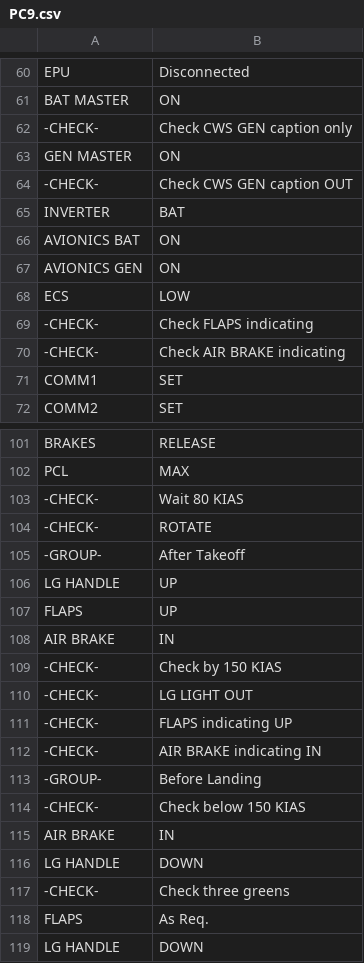
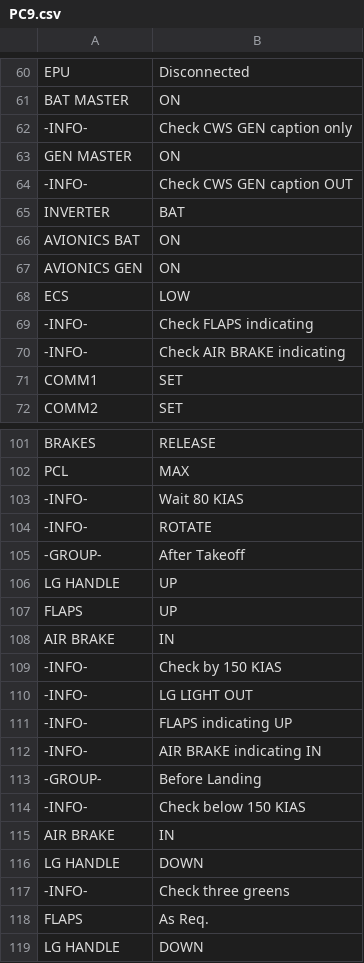
Before and after one commit to norrisng/checkli.st, a CSV file: lists/PC9.csv, drawn as a sheet; only a part is shown, gaps mark what is left out; the diff covers the shown part only.

```diff
--- a/lists/PC9.csv
+++ b/lists/PC9.csv
@@ -62,5 +61,5 @@ EPU,Disconnected
 BAT MASTER,ON
--CHECK-,Check CWS GEN caption only
+-INFO-,Check CWS GEN caption only
 GEN MASTER,ON
--CHECK-,Check CWS GEN caption OUT
+-INFO-,Check CWS GEN caption OUT
 INVERTER,BAT
@@ -69,4 +68,4 @@ AVIONICS GEN,ON
 ECS,LOW
--CHECK-,Check FLAPS indicating
--CHECK-,Check AIR BRAKE indicating
+-INFO-,Check FLAPS indicating
+-INFO-,Check AIR BRAKE indicating
 COMM1,SET
@@ -103,4 +102,4 @@ BRAKES,RELEASE
 PCL,MAX
--CHECK-,Wait 80 KIAS
--CHECK-,ROTATE
+-INFO-,Wait 80 KIAS
+-INFO-,ROTATE
 -GROUP-,After Takeoff
@@ -109,11 +108,11 @@ FLAPS,UP
 AIR BRAKE,IN
--CHECK-,Check by 150 KIAS
--CHECK-,LG LIGHT OUT
--CHECK-,FLAPS indicating UP
--CHECK-,AIR BRAKE indicating IN
+-INFO-,Check by 150 KIAS
+-INFO-,LG LIGHT OUT
+-INFO-,FLAPS indicating UP
+-INFO-,AIR BRAKE indicating IN
 -GROUP-,Before Landing
--CHECK-,Check below 150 KIAS
+-INFO-,Check below 150 KIAS
 AIR BRAKE,IN
 LG HANDLE,DOWN
--CHECK-,Check three greens
+-INFO-,Check three greens
 FLAPS,As Req.
```
Also changed, not shown: 10 edited cells elsewhere in this file, lists/A320+A321.csv, lists/F22.csv, 2 other files.
